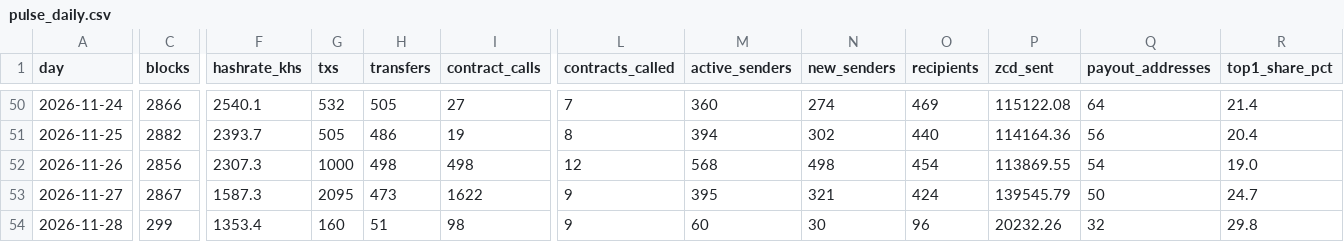
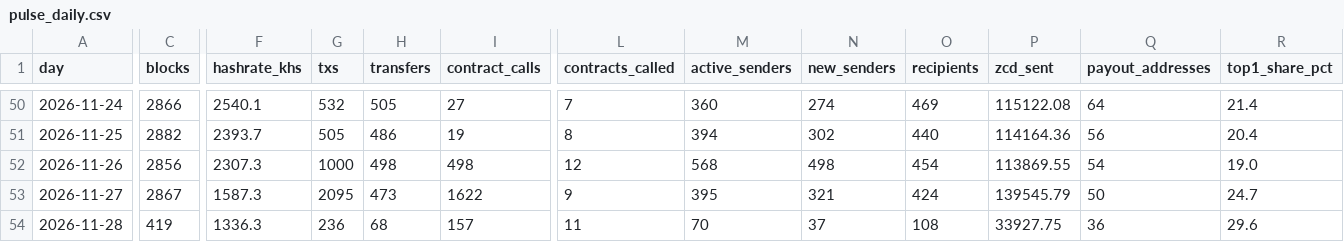
Before and after one commit to brilliantnodes/zycord-pulse, a CSV file: data/pulse_daily.csv, drawn as a sheet; only a part is shown, gaps mark what is left out; the diff covers the shown part only; the diff names each change by its address in the sheet, - before the commit and + after, or states it on an @@ line.

Commit message:
Data: block 150,061, 2026-11-28T03:34:37Z

```diff
--- a/data/pulse_daily.csv
+++ b/data/pulse_daily.csv
-C54 (blocks): 299
+C54 (blocks): 419
-F54 (hashrate_khs): 1353.4
+F54 (hashrate_khs): 1336.3
-G54 (txs): 160
+G54 (txs): 236
-H54 (transfers): 51
+H54 (transfers): 68
-I54 (contract_calls): 98
+I54 (contract_calls): 157
-L54 (contracts_called): 9
+L54 (contracts_called): 11
-M54 (active_senders): 60
+M54 (active_senders): 70
-N54 (new_senders): 30
+N54 (new_senders): 37
-O54 (recipients): 96
+O54 (recipients): 108
-P54 (zcd_sent): 20232.26
+P54 (zcd_sent): 33927.75
-Q54 (payout_addresses): 32
+Q54 (payout_addresses): 36
-R54 (top1_share_pct): 29.8
+R54 (top1_share_pct): 29.6
```
Also changed, not shown: 5 edited cells elsewhere in this file, 7 other files.
